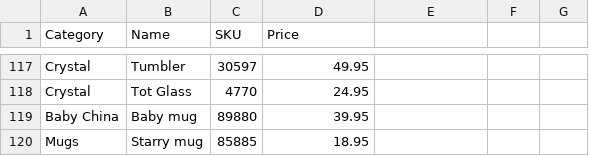
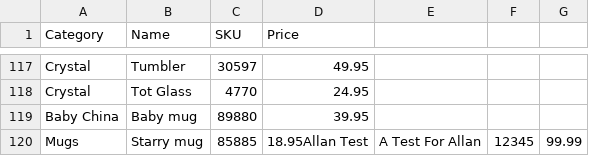
Before and after one commit to allankenneth/stockrun.co, a CSV file: files/skulist.csv, drawn as a sheet; only a part is shown, gaps mark what is left out.

```diff
--- a/files/skulist.csv
+++ b/files/skulist.csv
@@ -119,2 +119,2 @@ Crystal,Tot Glass,4770,24.95
 Baby China ,Baby mug,89880,39.95
-Mugs,Starry mug ,85885,18.95
+Mugs,Starry mug ,85885,18.95Allan Test,A Test For Allan,12345,99.99
```
Also changed, not shown: 1 other file.
